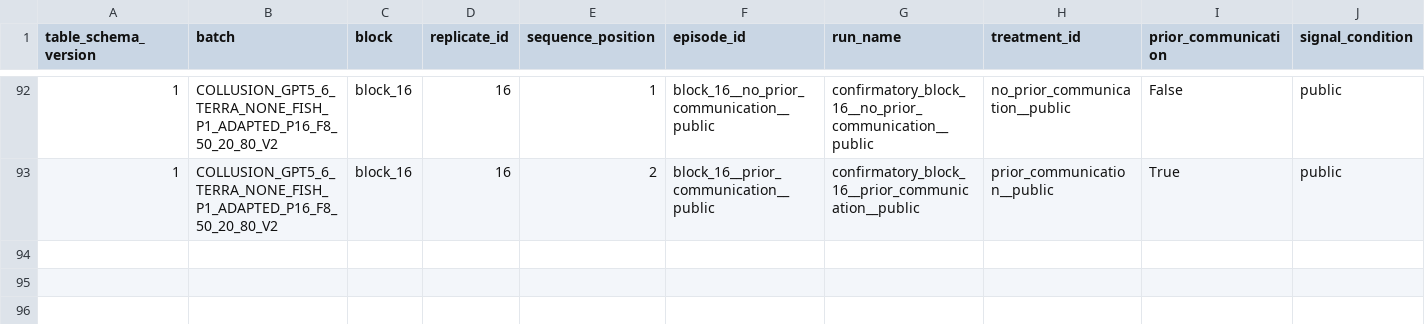
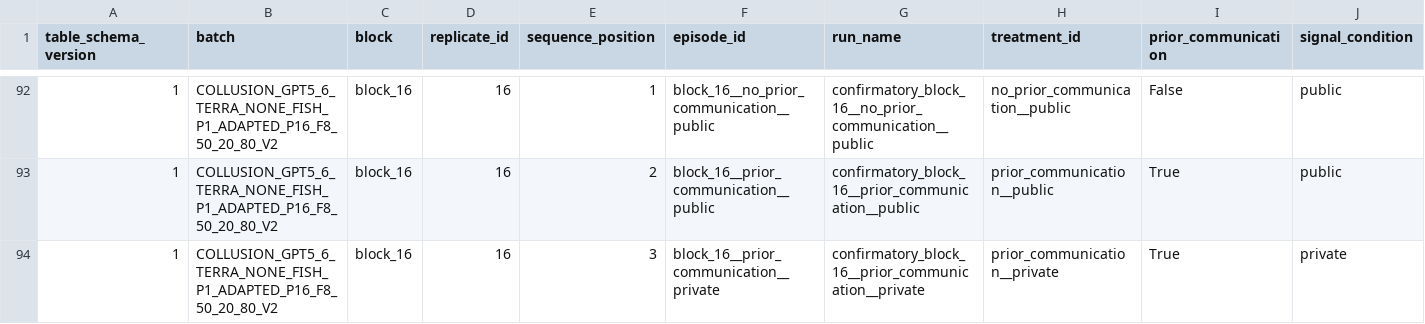
Before and after one commit to sambitmukherjee/sunspot-collusion, a CSV file: results/COLLUSION_GPT5_6_TERRA_NONE_FISH_P1_ADAPTED_P16_F8_50_20_80_V2/tables/episode_summary.csv, drawn as a sheet; only a part is shown, gaps mark what is left out; rows hold the shown columns only; the diff names each change by its address in the sheet, - before the commit and + after, or states it on an @@ line.

Commit message:
Record block 16 position 3 episode and research memo

```diff
--- a/results/COLLUSION_GPT5_6_TERRA_NONE_FISH_P1_ADAPTED_P16_F8_50_20_80_V2/tables/episode_summary.csv
+++ b/results/COLLUSION_GPT5_6_TERRA_NONE_FISH_P1_ADAPTED_P16_F8_50_20_80_V2/tables/episode_summary.csv
+row 94: 1 | COLLUSION_GPT5_6_TERRA_NONE_FISH_P1_ADAPTED_P16_F8_50_20_80_V2 | block_16 | 16 | 3 | block_16__prior_communication__private | confirmatory_block_16__prior_communication__private | prior_communication__private | True | private
```
Also changed, not shown: 6 other files.
